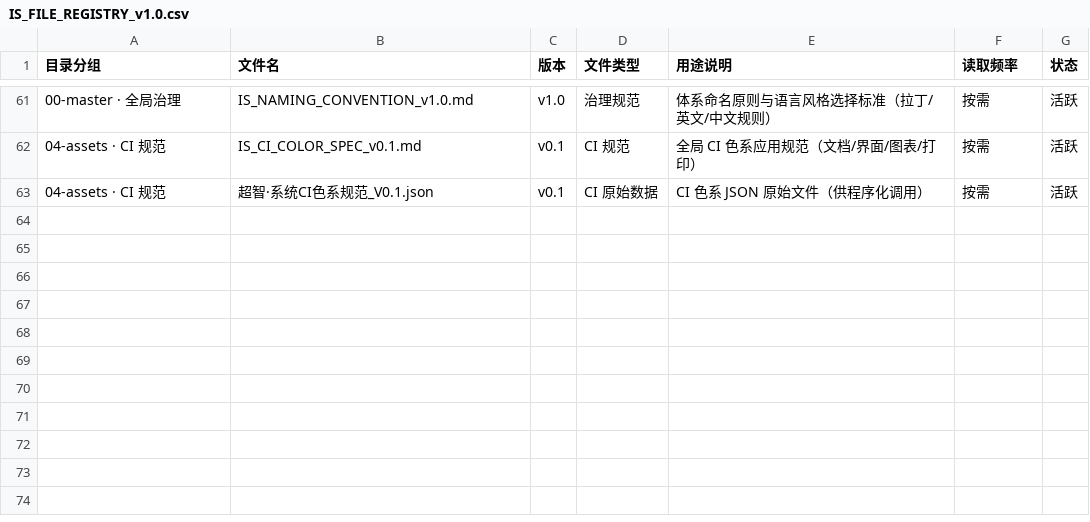
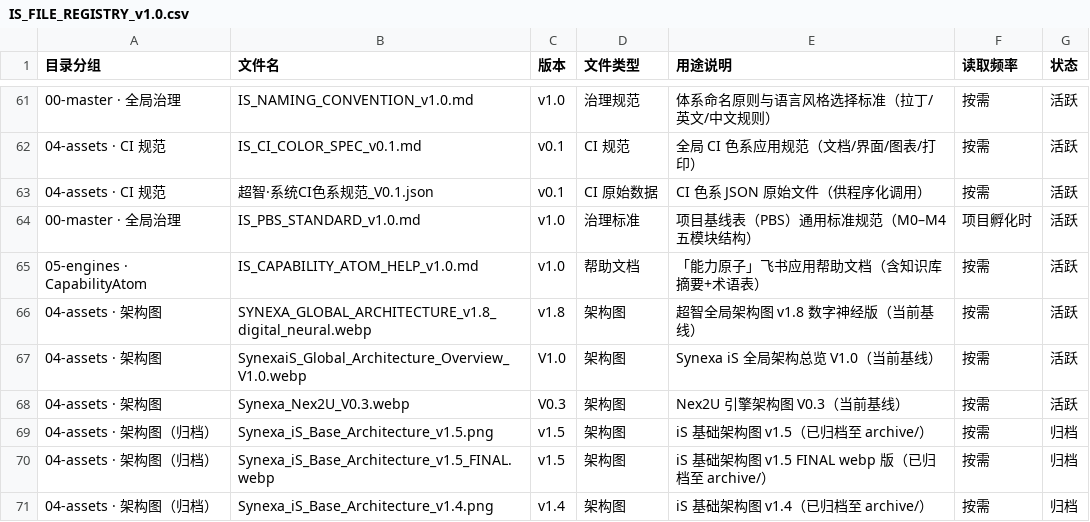
Before and after one commit to carefulxiao-cell/Synexa-iS-OIOS, a CSV file: 00-master/IS_FILE_REGISTRY_v1.0.csv, drawn as a sheet; only a part is shown, gaps mark what is left out.

Commit message:
feat: PBS标准+能力原子帮助文档+架构图归位+文件注册表更新
新增文件:
- 00-master/IS_PBS_STANDARD_v1.0.md: 项目基线表通用标准（M0-M4五模块）
- 05-engines/CapabilityAtom/IS_CAPABILITY_ATOM_HELP_v1.0.md: 能力原子飞书帮助文档

架构图更新:
- 新增 SYNEXA_GLOBAL_ARCHITECTURE_v1.8_digital_neural.webp（当前基线）
- 新增 SynexaiS_Global_Architecture_Overview_V1.0.webp（当前基线）
- 新增 Synexa_Nex2U_V0.3.webp（当前基线）
- 归档 v1.4/v1.5 旧版架构图至 04-assets/diagrams/archive/

更新:
- IS_FILE_REGISTRY_v1.0.csv: 登记以上所有新文件及归档状态

```diff
--- a/00-master/IS_FILE_REGISTRY_v1.0.csv
+++ b/00-master/IS_FILE_REGISTRY_v1.0.csv
@@ -63 +63,9 @@
 04-assets · CI 规范,超智·系统CI色系规范_V0.1.json,v0.1,CI 原始数据,CI 色系 JSON 原始文件（供程序化调用）,按需,活跃
+00-master · 全局治理,IS_PBS_STANDARD_v1.0.md,v1.0,治理标准,项目基线表（PBS）通用标准规范（M0–M4 五模块结构）,项目孵化时,活跃
+05-engines · CapabilityAtom,IS_CAPABILITY_ATOM_HELP_v1.0.md,v1.0,帮助文档,「能力原子」飞书应用帮助文档（含知识库摘要+术语表）,按需,活跃
+04-assets · 架构图,SYNEXA_GLOBAL_ARCHITECTURE_v1.8_digital_neural.webp,v1.8,架构图,超智全局架构图 v1.8 数字神经版（当前基线）,按需,活跃
+04-assets · 架构图,SynexaiS_Global_Architecture_Overview_V1.0.webp,V1.0,架构图,Synexa iS 全局架构总览 V1.0（当前基线）,按需,活跃
+04-assets · 架构图,Synexa_Nex2U_V0.3.webp,V0.3,架构图,Nex2U 引擎架构图 V0.3（当前基线）,按需,活跃
+04-assets · 架构图（归档）,Synexa_iS_Base_Architecture_v1.5.png,v1.5,架构图,iS 基础架构图 v1.5（已归档至 archive/）,按需,归档
+04-assets · 架构图（归档）,Synexa_iS_Base_Architecture_v1.5_FINAL.webp,v1.5,架构图,iS 基础架构图 v1.5 FINAL webp 版（已归档至 archive/）,按需,归档
+04-assets · 架构图（归档）,Synexa_iS_Base_Architecture_v1.4.png,v1.4,架构图,iS 基础架构图 v1.4（已归档至 archive/）,按需,归档
```
Also changed, not shown: 8 other files.
